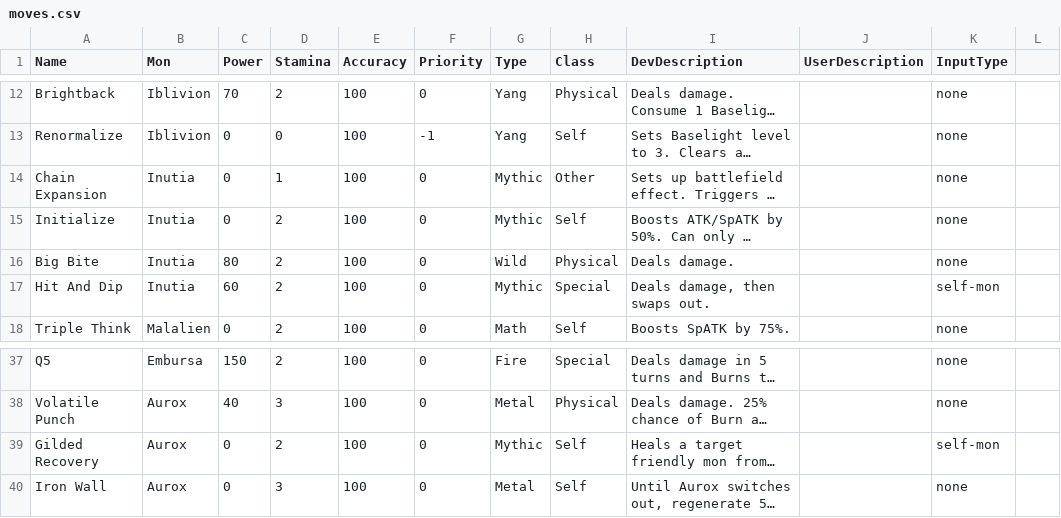
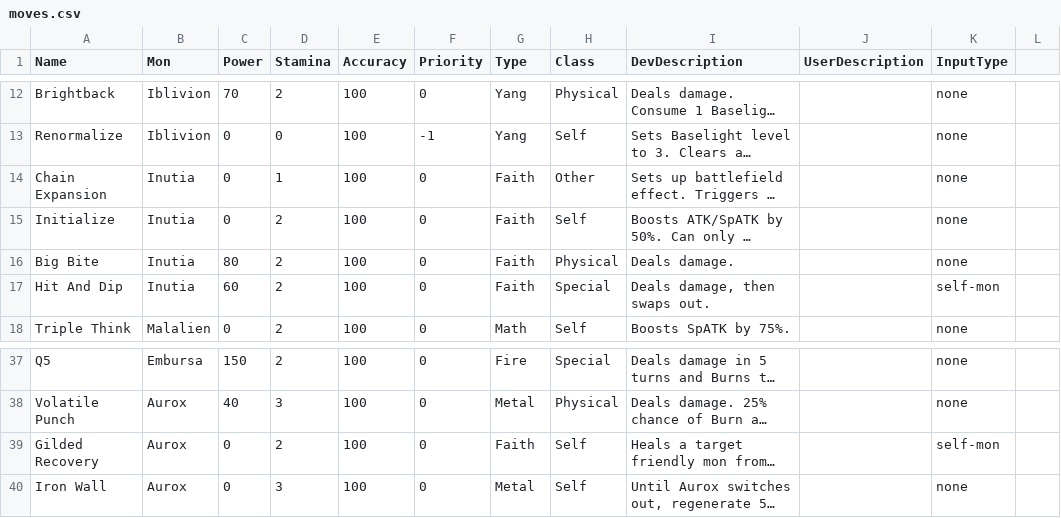
Before and after one commit to stompgg/chomp, a CSV file: drool/moves.csv, drawn as a sheet; only a part is shown, gaps mark what is left out; long unchanged cells end in …; the diff names each change by its address in the sheet, - before the commit and + after, or states it on an @@ line.

Commit message:
update so we add Faith instead of Mythic/Wild

```diff
--- a/drool/moves.csv
+++ b/drool/moves.csv
-G14:G15 (Type): Mythic
+G14:G15 (Type): Faith
-G16 (Type): Wild
+G16 (Type): Faith
-G17 (Type): Mythic
+G17 (Type): Faith
-G39 (Type): Mythic
+G39 (Type): Faith
```
Also changed, not shown: drool/mons.csv, 26 other files.
